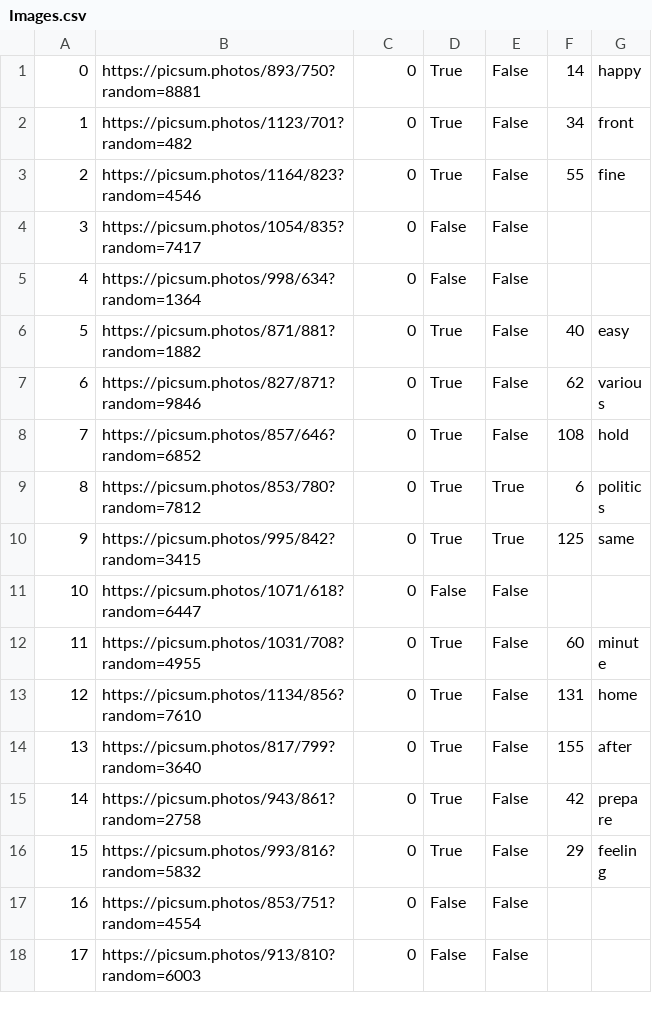
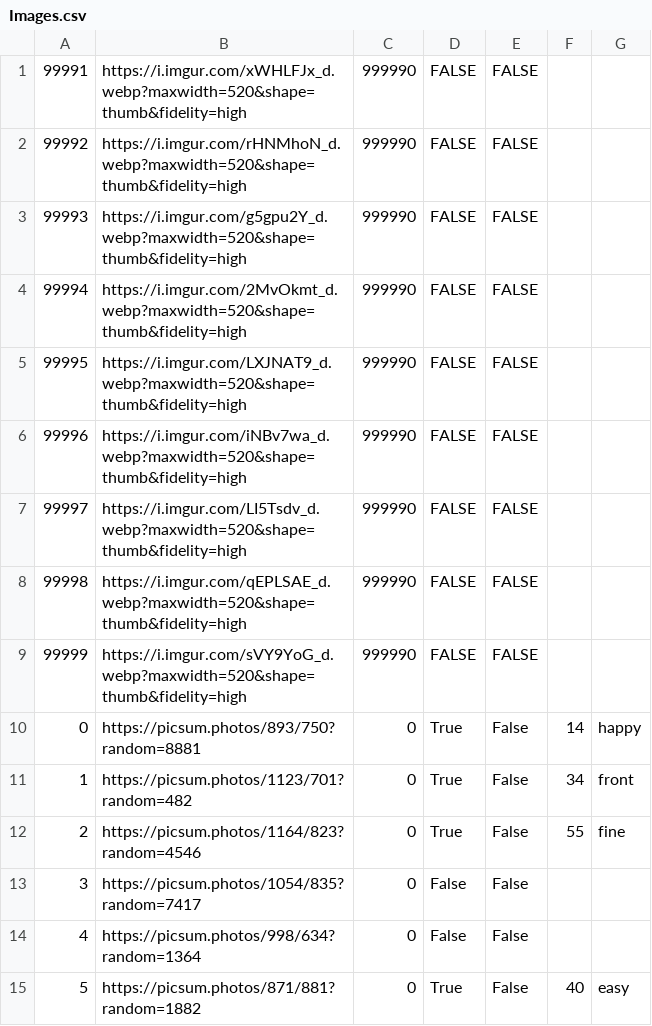
Before and after one commit to ben594/align, a CSV file: backend/db/generated/Images.csv, drawn as a sheet; only a part is shown; the shorter side is filled out with more unchanged rows.

Commit message:
copied over manual data

```diff
--- a/backend/db/generated/Images.csv
+++ b/backend/db/generated/Images.csv
@@ -1 +1,10 @@
+99991, "https://i.imgur.com/xWHLFJx_d.webp?maxwidth=520&shape=thumb&fidelity=high",999990,FALSE,FALSE,,
+99992, "https://i.imgur.com/rHNMhoN_d.webp?maxwidth=520&shape=thumb&fidelity=high",999990,FALSE,FALSE,,
+99993, "https://i.imgur.com/g5gpu2Y_d.webp?maxwidth=520&shape=thumb&fidelity=high",999990,FALSE,FALSE,,
+99994, "https://i.imgur.com/2MvOkmt_d.webp?maxwidth=520&shape=thumb&fidelity=high",999990,FALSE,FALSE,,
+99995, "https://i.imgur.com/LXJNAT9_d.webp?maxwidth=520&shape=thumb&fidelity=high",999990,FALSE,FALSE,,
+99996, "https://i.imgur.com/iNBv7wa_d.webp?maxwidth=520&shape=thumb&fidelity=high",999990,FALSE,FALSE,,
+99997, "https://i.imgur.com/LI5Tsdv_d.webp?maxwidth=520&shape=thumb&fidelity=high",999990,FALSE,FALSE,,
+99998, "https://i.imgur.com/qEPLSAE_d.webp?maxwidth=520&shape=thumb&fidelity=high",999990,FALSE,FALSE,,
+99999, "https://i.imgur.com/sVY9YoG_d.webp?maxwidth=520&shape=thumb&fidelity=high",999990,FALSE,FALSE,,
 "0","https://picsum.photos/893/750?random=8881","0","True","False","14","happy"
```
Also changed, not shown: backend/db/generated/Projects.csv, backend/db/generated/Roles.csv, 2 other files.
